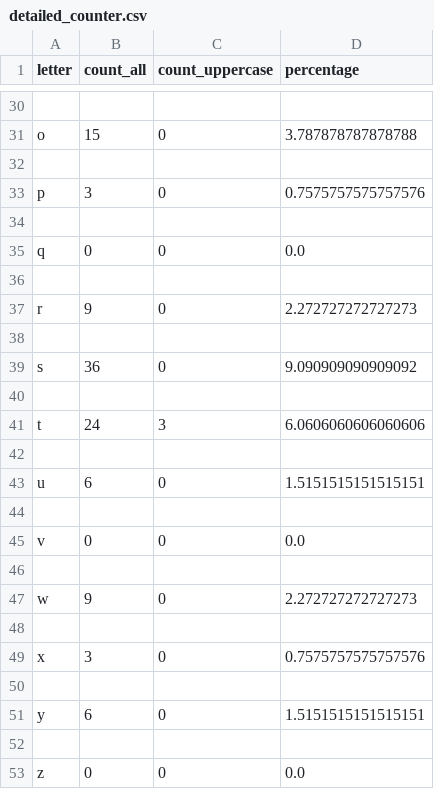
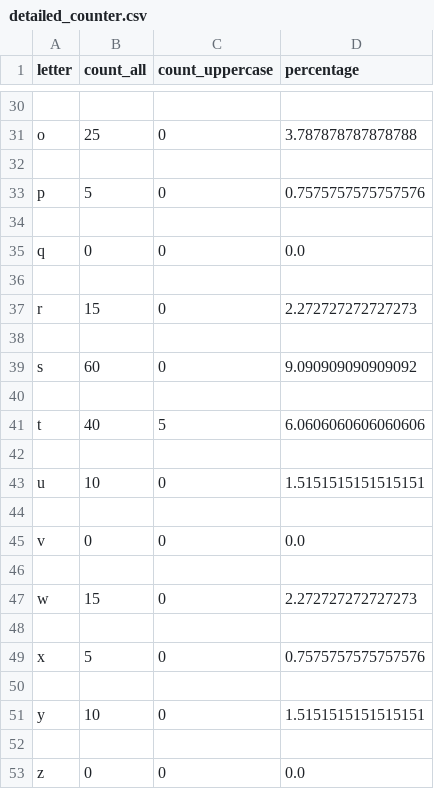
Before and after one commit to uladzislauyatsko/python-for-dqe, a CSV file: json_task/detailed_counter.csv, drawn as a sheet; only a part is shown, gaps mark what is left out; the diff covers the shown part only; the diff names each change by its address in the sheet, - before the commit and + after, or states it on an @@ line.

```diff
--- a/json_task/detailed_counter.csv
+++ b/json_task/detailed_counter.csv
-B31 (count_all): 15
+B31 (count_all): 25
-B33 (count_all): 3
+B33 (count_all): 5
-B37 (count_all): 9
+B37 (count_all): 15
-B39 (count_all): 36
+B39 (count_all): 60
-B41 (count_all): 24
+B41 (count_all): 40
-C41 (count_uppercase): 3
+C41 (count_uppercase): 5
-B43 (count_all): 6
+B43 (count_all): 10
-B47 (count_all): 9
+B47 (count_all): 15
-B49 (count_all): 3
+B49 (count_all): 5
-B51 (count_all): 6
+B51 (count_all): 10
```
Also changed, not shown: 16 edited cells elsewhere in this file, xml_task/detailed_counter.csv, 6 other files.
